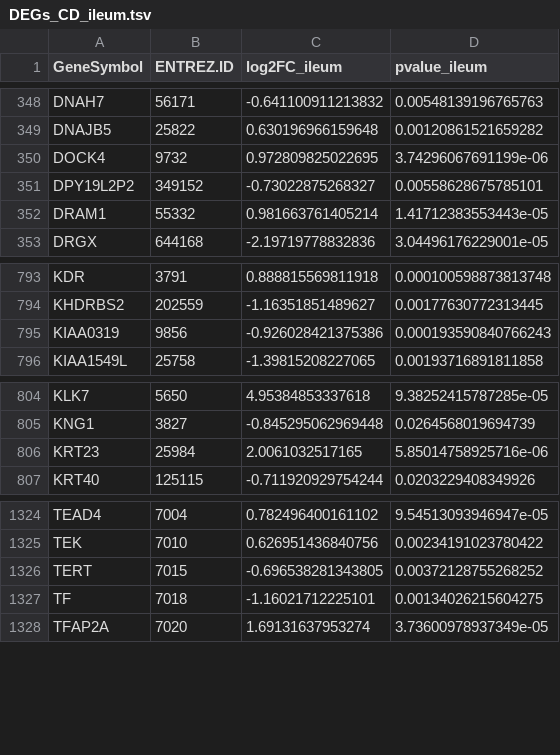
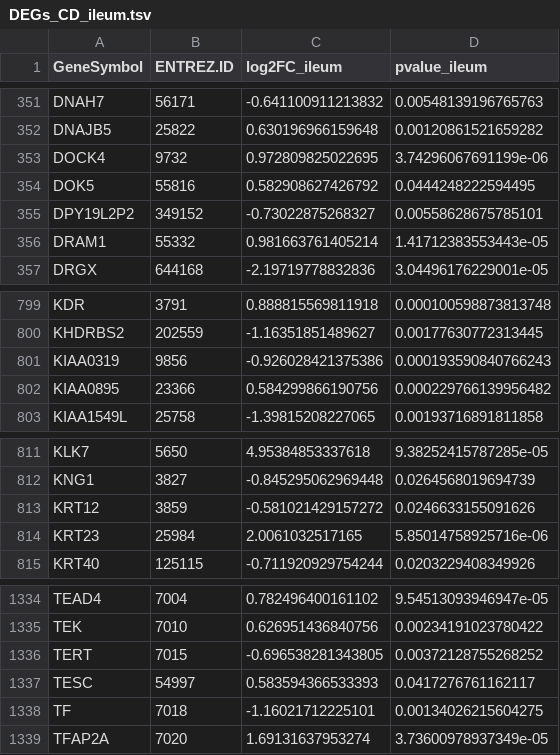
Before and after one commit to BiGCAT-UM/Transcriptomics_Metabolomics_Analysis_Rshiny, a TSV file: 4-pathway_analysis/DEGs_CD_ileum.tsv, drawn as a sheet; only a part is shown, gaps mark what is left out; the diff covers the shown part only; the diff names each change by its address in the sheet, - before the commit and + after, or states it on an @@ line.

```diff
--- a/4-pathway_analysis/DEGs_CD_ileum.tsv
+++ b/4-pathway_analysis/DEGs_CD_ileum.tsv
+row 354: DOK5 | 55816 | 0.582908627426792 | 0.0444248222594495
+row 802: KIAA0895 | 23366 | 0.584299866190756 | 0.000229766139956482
+row 813: KRT12 | 3859 | -0.581021429157272 | 0.0246633155091626
+row 1337: TESC | 54997 | 0.583594366533393 | 0.0417276761162117
```
Also changed, not shown: 7 added rows elsewhere in this file, 4-pathway_analysis/DEGs_CD_rectum.tsv, 4-pathway_analysis/DEGs_UC_ileum.tsv, 10 other files.
